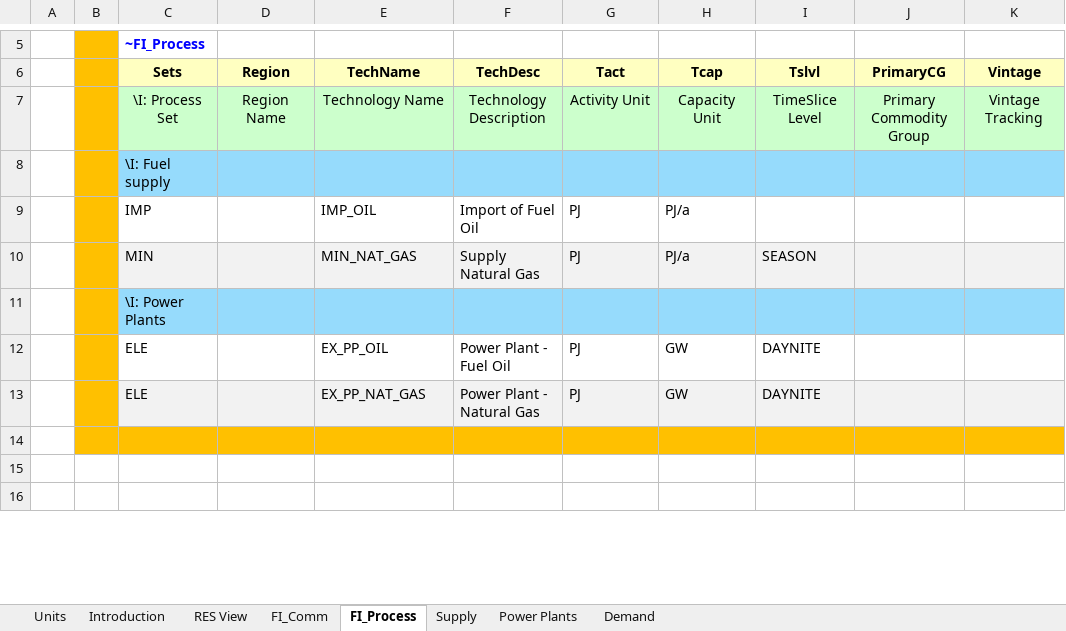
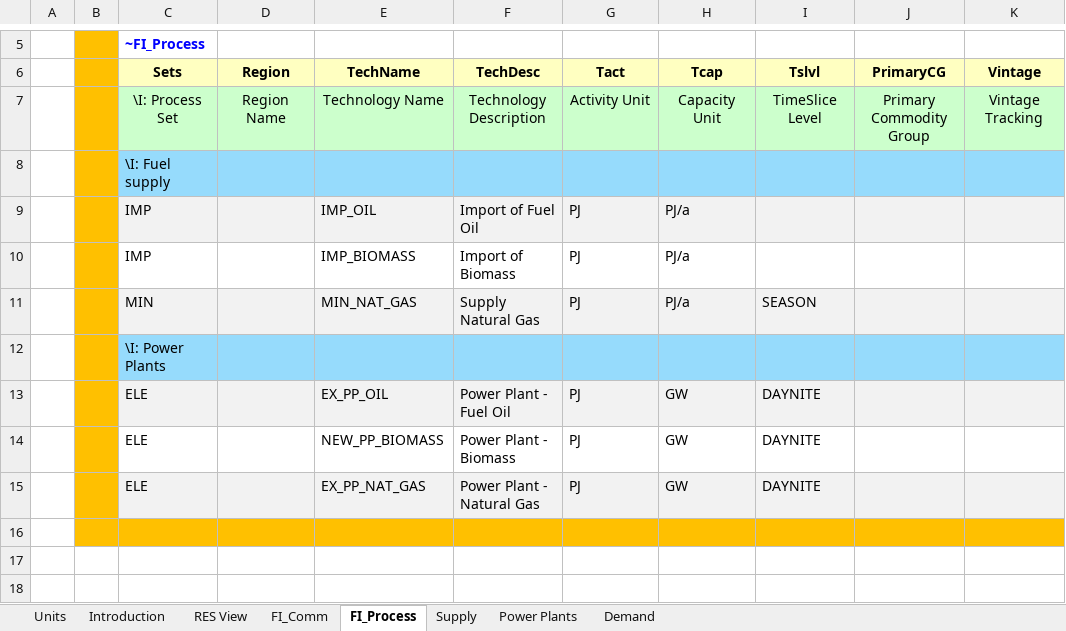
Before and after one commit to przeszut/RSD, an Excel workbook: VT_ELAND_ALL_V01.xlsx, sheet FI_Process, drawn as a sheet; only a part is shown, gaps mark what is left out; values as stored, in another font and other column widths than the file's, no borders; addresses are those after the commit; the diff names each change by its address in the sheet, - before the commit and + after, or states it on an @@ line.

```diff
--- a/VT_ELAND_ALL_V01.xlsx (sheet FI_Process)
+++ b/VT_ELAND_ALL_V01.xlsx (sheet FI_Process)
-C9:K9 fill: none
+C9:K9 fill: #F2F2F2
+row 10:  |  | IMP |  | IMP_BIOMASS | Import of Biomass | PJ | PJ/a
-C13:K13 fill: none
+C13:K13 fill: #F2F2F2
+row 14:  |  | ELE |  | NEW_PP_BIOMASS | Power Plant - Biomass | PJ | GW | DAYNITE
```
Also changed, not shown: sheet Power Plants, sheet Supply, sheet FI_Comm.
